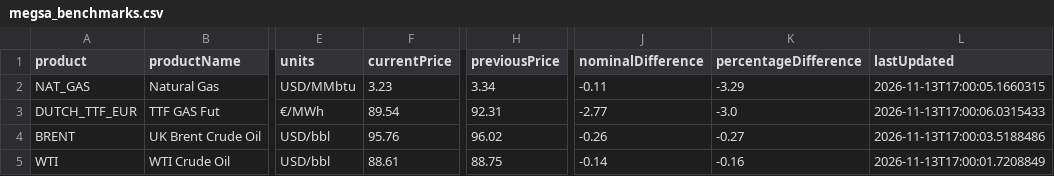
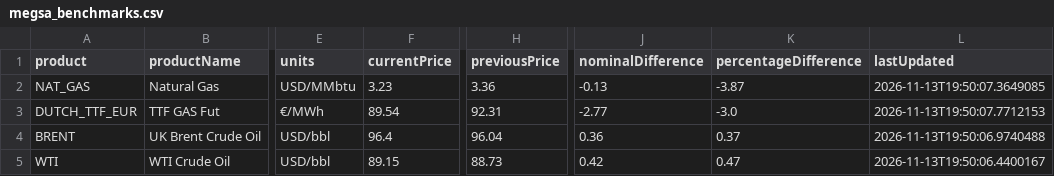
Before and after one commit to mpodeley/estado-red-gas, a CSV file: public/data/megsa_benchmarks.csv, drawn as a sheet; only a part is shown, gaps mark what is left out; the diff names each change by its address in the sheet, - before the commit and + after, or states it on an @@ line.

```diff
--- a/public/data/megsa_benchmarks.csv
+++ b/public/data/megsa_benchmarks.csv
-H2 (previousPrice): 3.34
+H2 (previousPrice): 3.36
-J2 (nominalDifference): -0.11
+J2 (nominalDifference): -0.13
-K2 (percentageDifference): -3.29
+K2 (percentageDifference): -3.87
-L2 (lastUpdated): 2026-11-13T17:00:05.1660315
+L2 (lastUpdated): 2026-11-13T19:50:07.3649085
-L3 (lastUpdated): 2026-11-13T17:00:06.0315433
+L3 (lastUpdated): 2026-11-13T19:50:07.7712153
-F4 (currentPrice): 95.76
+F4 (currentPrice): 96.4
-H4 (previousPrice): 96.02
+H4 (previousPrice): 96.04
-J4 (nominalDifference): -0.26
+J4 (nominalDifference): 0.36
-K4 (percentageDifference): -0.27
+K4 (percentageDifference): 0.37
-L4 (lastUpdated): 2026-11-13T17:00:03.5188486
+L4 (lastUpdated): 2026-11-13T19:50:06.9740488
-F5 (currentPrice): 88.61
+F5 (currentPrice): 89.15
-H5 (previousPrice): 88.75
+H5 (previousPrice): 88.73
-J5 (nominalDifference): -0.14
+J5 (nominalDifference): 0.42
-K5 (percentageDifference): -0.16
+K5 (percentageDifference): 0.47
-L5 (lastUpdated): 2026-11-13T17:00:01.7208849
+L5 (lastUpdated): 2026-11-13T19:50:06.4400167
```
Also changed, not shown: public/data/carga_datos.csv, public/data/daily.csv, 30 other files.
